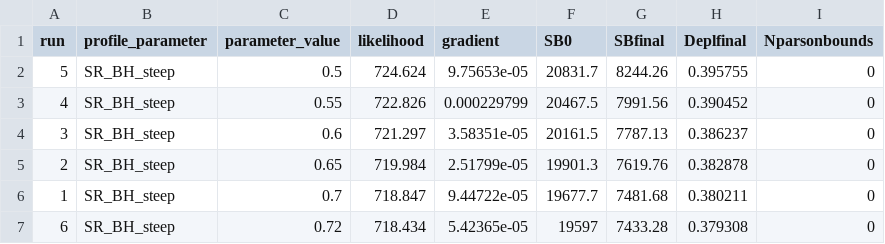
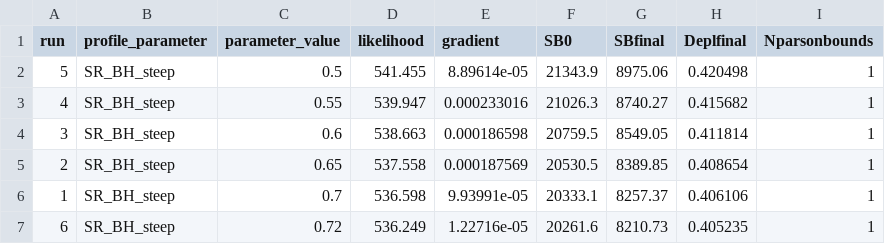
Before and after one commit to pfmc-assessments/shortspine_thornyhead_2023, a CSV file: model/Sensitivity_Anal/5.8_Francis_Reweighting_2/1_23.model.francis_2_profile_SR_BH_steep_prior_like_0/profile_SR_BH_steep_results.csv, drawn as a sheet; only a part is shown; the diff covers the shown part only.

```diff
--- a/model/Sensitivity_Anal/5.8_Francis_Reweighting_2/1_23.model.francis_2_profile_SR_BH_steep_prior_like_0/profile_SR_BH_steep_results.csv
+++ b/model/Sensitivity_Anal/5.8_Francis_Reweighting_2/1_23.model.francis_2_profile_SR_BH_steep_prior_like_0/profile_SR_BH_steep_results.csv
@@ -1,7 +1,7 @@
 "run","profile_parameter","parameter_value","likelihood","gradient","SB0","SBfinal","Deplfinal","Nparsonbounds"
-"5","SR_BH_steep",0.5,724.624,9.75653e-05,20831.7,8244.26,0.395755,0
-"4","SR_BH_steep",0.55,722.826,0.000229799,20467.5,7991.56,0.390452,0
-"3","SR_BH_steep",0.6,721.297,3.58351e-05,20161.5,7787.13,0.386237,0
-"2","SR_BH_steep",0.65,719.984,2.51799e-05,19901.3,7619.76,0.382878,0
-"1","SR_BH_steep",0.7,718.847,9.44722e-05,19677.7,7481.68,0.380211,0
-"6","SR_BH_steep",0.72,718.434,5.42365e-05,19597,7433.28,0.379308,0
+"5","SR_BH_steep",0.5,541.455,8.89614e-05,21343.9,8975.06,0.420498,1
+"4","SR_BH_steep",0.55,539.947,0.000233016,21026.3,8740.27,0.415682,1
+"3","SR_BH_steep",0.6,538.663,0.000186598,20759.5,8549.05,0.411814,1
+"2","SR_BH_steep",0.65,537.558,0.000187569,20530.5,8389.85,0.408654,1
+"1","SR_BH_steep",0.7,536.598,9.93991e-05,20333.1,8257.37,0.406106,1
+"6","SR_BH_steep",0.72,536.249,1.22716e-05,20261.6,8210.73,0.405235,1
```
Also changed, not shown: 36 edited cells elsewhere in this file, model/Sensitivity_Anal/5.8_Francis_Reweighting_2/1_23.model.francis_2_profile_SR_BH_steep_prior_like_0/profile_SR_BH_steep_quant_table.csv, model/Sensitivity_Anal/5.8_Francis_Reweighting_2/1_23.model.francis_2_profile_SR_LN(R0)_prior_like_0/profile_SR_LN(R0)_quant_table.csv, 31 other files.
